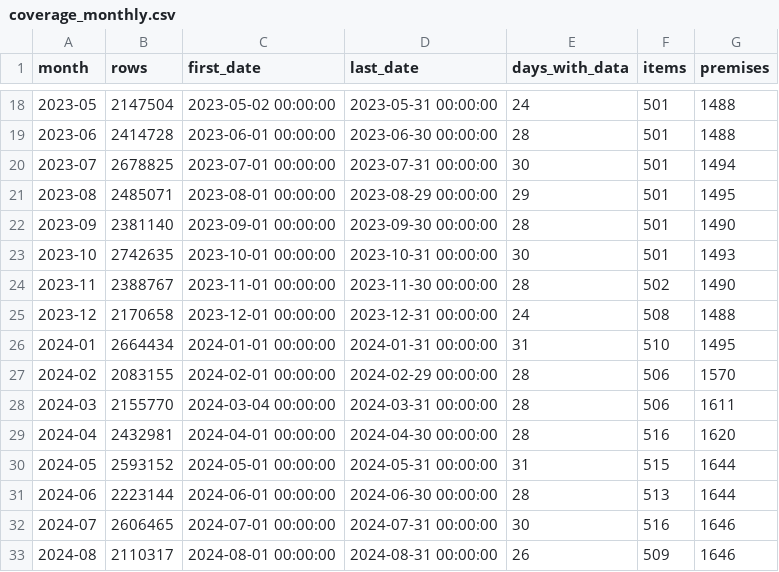
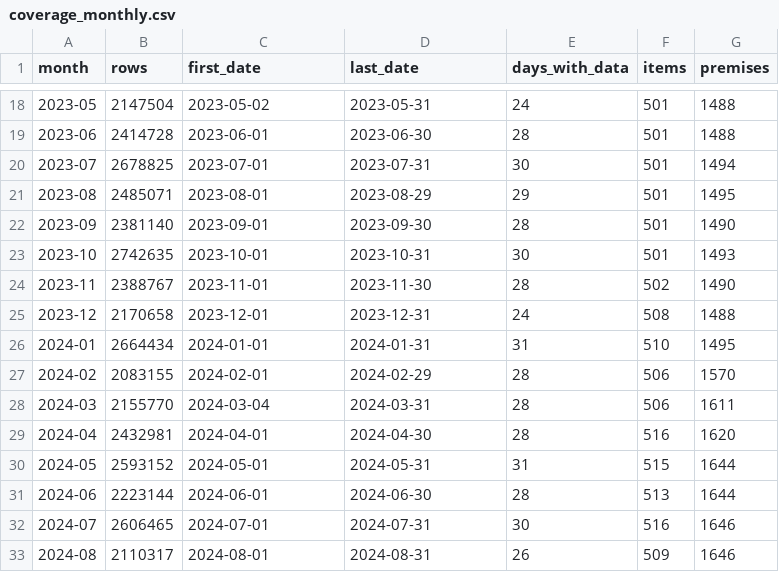
Before and after one commit to Faryaan-Khan/nasi-lemak-index, a CSV file: data/marts/coverage_monthly.csv, drawn as a sheet; only a part is shown, gaps mark what is left out; the diff covers the shown part only.

Commit message:
Show coverage dates as plain dates

```diff
--- a/data/marts/coverage_monthly.csv
+++ b/data/marts/coverage_monthly.csv
@@ -18,16 +18,16 @@ month,rows,first_date,last_date,days_with_data,items,premises
-2023-05,2147504,2023-05-02 00:00:00,2023-05-31 00:00:00,24,501,1488
-2023-06,2414728,2023-06-01 00:00:00,2023-06-30 00:00:00,28,501,1488
-2023-07,2678825,2023-07-01 00:00:00,2023-07-31 00:00:00,30,501,1494
-2023-08,2485071,2023-08-01 00:00:00,2023-08-29 00:00:00,29,501,1495
-2023-09,2381140,2023-09-01 00:00:00,2023-09-30 00:00:00,28,501,1490
-2023-10,2742635,2023-10-01 00:00:00,2023-10-31 00:00:00,30,501,1493
-2023-11,2388767,2023-11-01 00:00:00,2023-11-30 00:00:00,28,502,1490
-2023-12,2170658,2023-12-01 00:00:00,2023-12-31 00:00:00,24,508,1488
-2024-01,2664434,2024-01-01 00:00:00,2024-01-31 00:00:00,31,510,1495
-2024-02,2083155,2024-02-01 00:00:00,2024-02-29 00:00:00,28,506,1570
-2024-03,2155770,2024-03-04 00:00:00,2024-03-31 00:00:00,28,506,1611
-2024-04,2432981,2024-04-01 00:00:00,2024-04-30 00:00:00,28,516,1620
-2024-05,2593152,2024-05-01 00:00:00,2024-05-31 00:00:00,31,515,1644
-2024-06,2223144,2024-06-01 00:00:00,2024-06-30 00:00:00,28,513,1644
-2024-07,2606465,2024-07-01 00:00:00,2024-07-31 00:00:00,30,516,1646
-2024-08,2110317,2024-08-01 00:00:00,2024-08-31 00:00:00,26,509,1646
+2023-05,2147504,2023-05-02,2023-05-31,24,501,1488
+2023-06,2414728,2023-06-01,2023-06-30,28,501,1488
+2023-07,2678825,2023-07-01,2023-07-31,30,501,1494
+2023-08,2485071,2023-08-01,2023-08-29,29,501,1495
+2023-09,2381140,2023-09-01,2023-09-30,28,501,1490
+2023-10,2742635,2023-10-01,2023-10-31,30,501,1493
+2023-11,2388767,2023-11-01,2023-11-30,28,502,1490
+2023-12,2170658,2023-12-01,2023-12-31,24,508,1488
+2024-01,2664434,2024-01-01,2024-01-31,31,510,1495
+2024-02,2083155,2024-02-01,2024-02-29,28,506,1570
+2024-03,2155770,2024-03-04,2024-03-31,28,506,1611
+2024-04,2432981,2024-04-01,2024-04-30,28,516,1620
+2024-05,2593152,2024-05-01,2024-05-31,31,515,1644
+2024-06,2223144,2024-06-01,2024-06-30,28,513,1644
+2024-07,2606465,2024-07-01,2024-07-31,30,516,1646
+2024-08,2110317,2024-08-01,2024-08-31,26,509,1646
```
Also changed, not shown: 86 edited cells elsewhere in this file, 1 other file.
